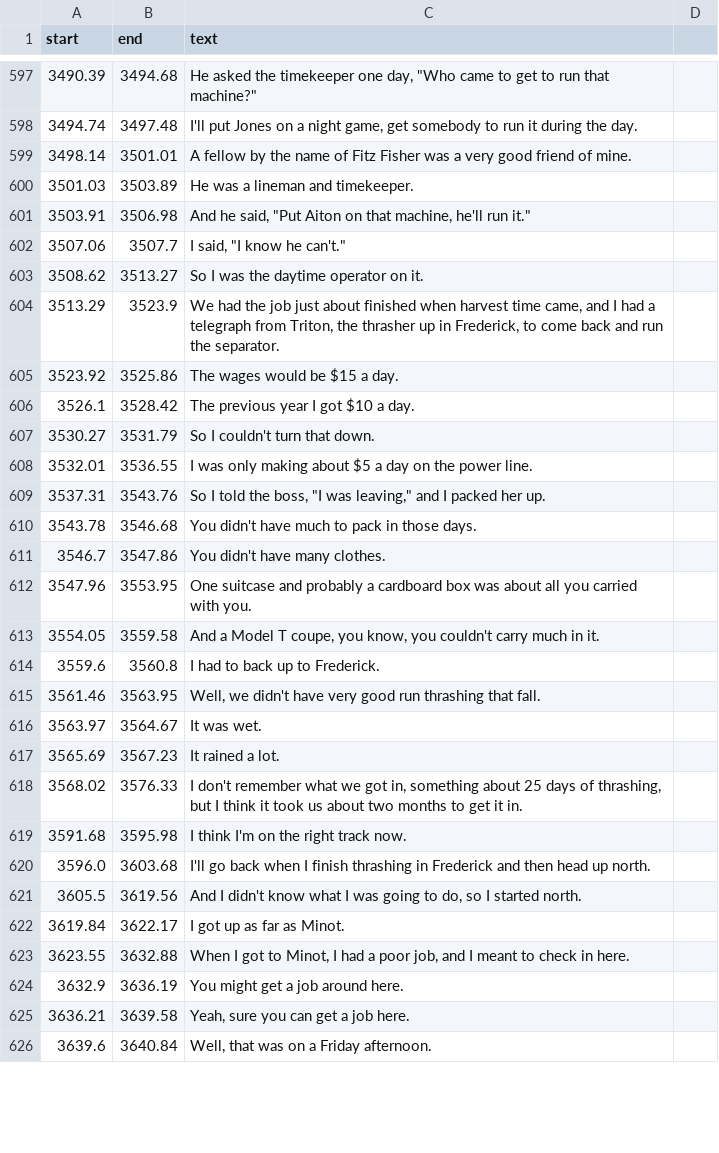
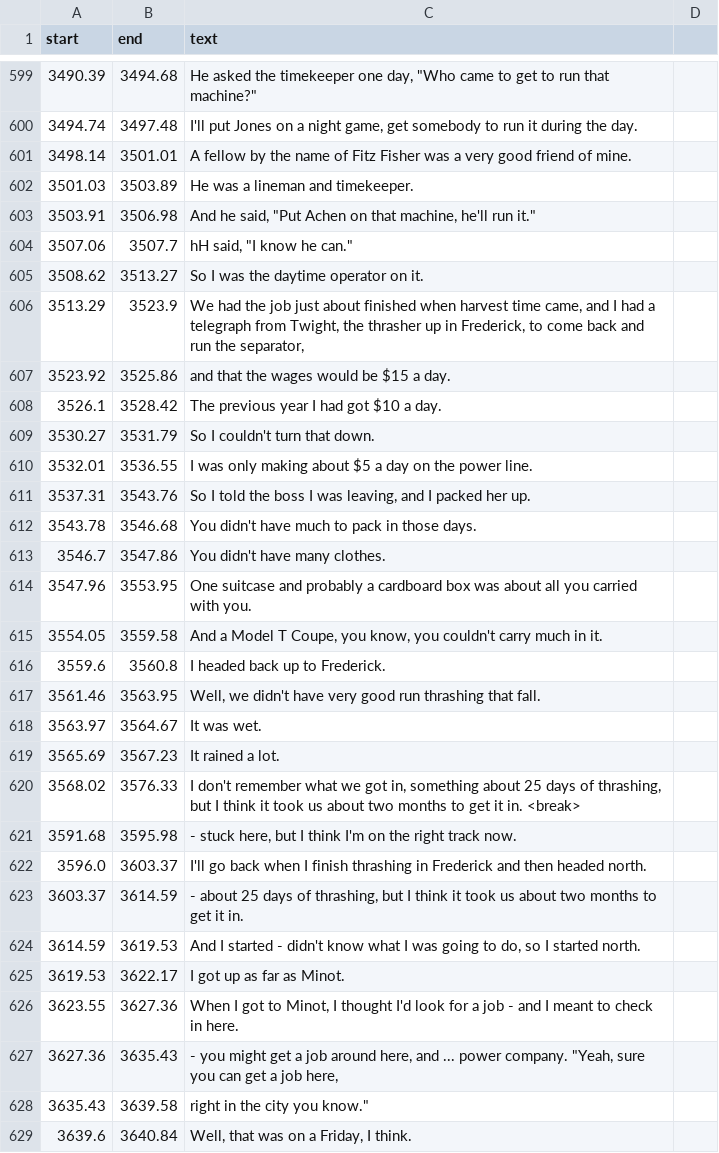
Before and after one commit to bfeist/lha-memoirs, a CSV file: public/recordings/memoirs/TDK_D60_edited_through_air/transcript.csv, drawn as a sheet; only a part is shown, gaps mark what is left out; the diff covers the shown part only.

Commit message:
New alterate telling algorithm; corrected draft memoirs up to 3741.66

```diff
--- a/public/recordings/memoirs/TDK_D60_edited_through_air/transcript.csv
+++ b/public/recordings/memoirs/TDK_D60_edited_through_air/transcript.csv
@@ -603,11 +605,11 @@ start|end|text
 3501.03|3503.89|He was a lineman and timekeeper.
-3503.91|3506.98|And he said, "Put Aiton on that machine, he'll run it."
-3507.06|3507.7|I said, "I know he can't."
+3503.91|3506.98|And he said, "Put Achen on that machine, he'll run it."
+3507.06|3507.7|hH said, "I know he can."
 3508.62|3513.27|So I was the daytime operator on it.
-3513.29|3523.9|We had the job just about finished when harvest time came, and I had a telegraph from Triton, the thrasher up in Frederick, to come back and run the separator.
-3523.92|3525.86|The wages would be $15 a day.
-3526.1|3528.42|The previous year I got $10 a day.
+3513.29|3523.9|We had the job just about finished when harvest time came, and I had a telegraph from Twight, the thrasher up in Frederick, to come back and run the separator,
+3523.92|3525.86|and that the wages would be $15 a day.
+3526.1|3528.42|The previous year I had got $10 a day.
 3530.27|3531.79|So I couldn't turn that down.
 3532.01|3536.55|I was only making about $5 a day on the power line.
-3537.31|3543.76|So I told the boss, "I was leaving," and I packed her up.
+3537.31|3543.76|So I told the boss I was leaving, and I packed her up.
 3543.78|3546.68|You didn't have much to pack in those days.
@@ -615,4 +617,4 @@ start|end|text
 3547.96|3553.95|One suitcase and probably a cardboard box was about all you carried with you.
-3554.05|3559.58|And a Model T coupe, you know, you couldn't carry much in it.
-3559.6|3560.8|I had to back up to Frederick.
+3554.05|3559.58|And a Model T Coupe, you know, you couldn't carry much in it.
+3559.6|3560.8|I headed back up to Frederick.
 3561.46|3563.95|Well, we didn't have very good run thrashing that fall.
@@ -620,10 +622,11 @@ start|end|text
 3565.69|3567.23|It rained a lot.
-3568.02|3576.33|I don't remember what we got in, something about 25 days of thrashing, but I think it took us about two months to get it in.
-3591.68|3595.98|I think I'm on the right track now.
-3596.0|3603.68|I'll go back when I finish thrashing in Frederick and then head up north.
-3605.5|3619.56|And I didn't know what I was going to do, so I started north.
-3619.84|3622.17|I got up as far as Minot.
-3623.55|3632.88|When I got to Minot, I had a poor job, and I meant to check in here.
-3632.9|3636.19|You might get a job around here.
-3636.21|3639.58|Yeah, sure you can get a job here.
-3639.6|3640.84|Well, that was on a Friday afternoon.
+3568.02|3576.33|I don't remember what we got in, something about 25 days of thrashing, but I think it took us about two months to get it in. <break>
+3591.68|3595.98|- stuck here, but I think I'm on the right track now.
+3596.0|3603.37|I'll go back when I finish thrashing in Frederick and then headed north.
+3603.37|3614.59|- about 25 days of thrashing, but I think it took us about two months to get it in.
+3614.59|3619.53|And I started - didn't know what I was going to do, so I started north.
+3619.53|3622.17|I got up as far as Minot.
+3623.55|3627.36|When I got to Minot, I thought I'd look for a job - and I meant to check in here.
+3627.36|3635.43|- you might get a job around here, and ... power company. "Yeah, sure you can get a job here,
+3635.43|3639.58|right in the city you know."
+3639.6|3640.84|Well, that was on a Friday, I think.
```
Also changed, not shown: 13 added rows, 12 removed rows and 47 edited cells elsewhere in this file, 10 other files.
